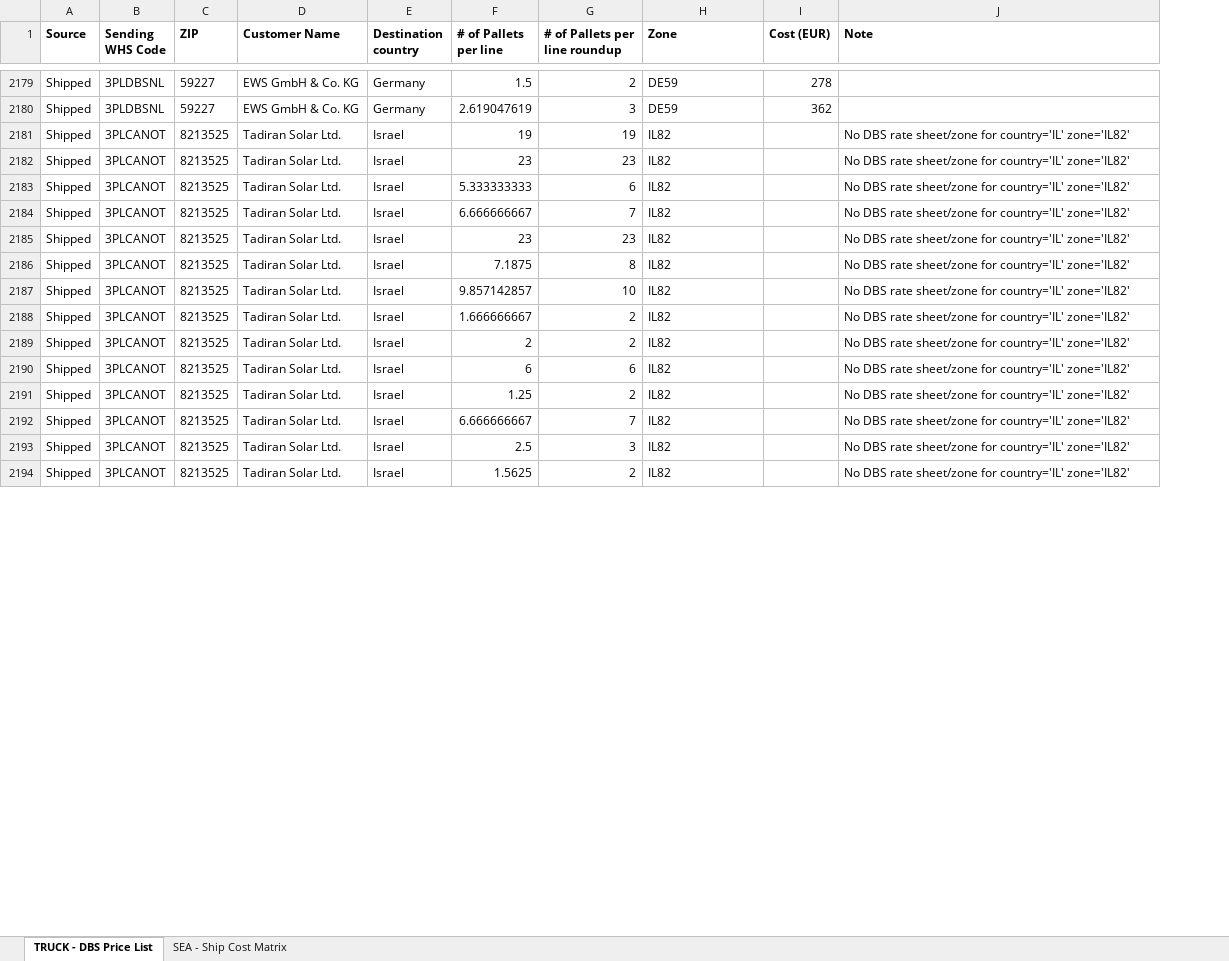
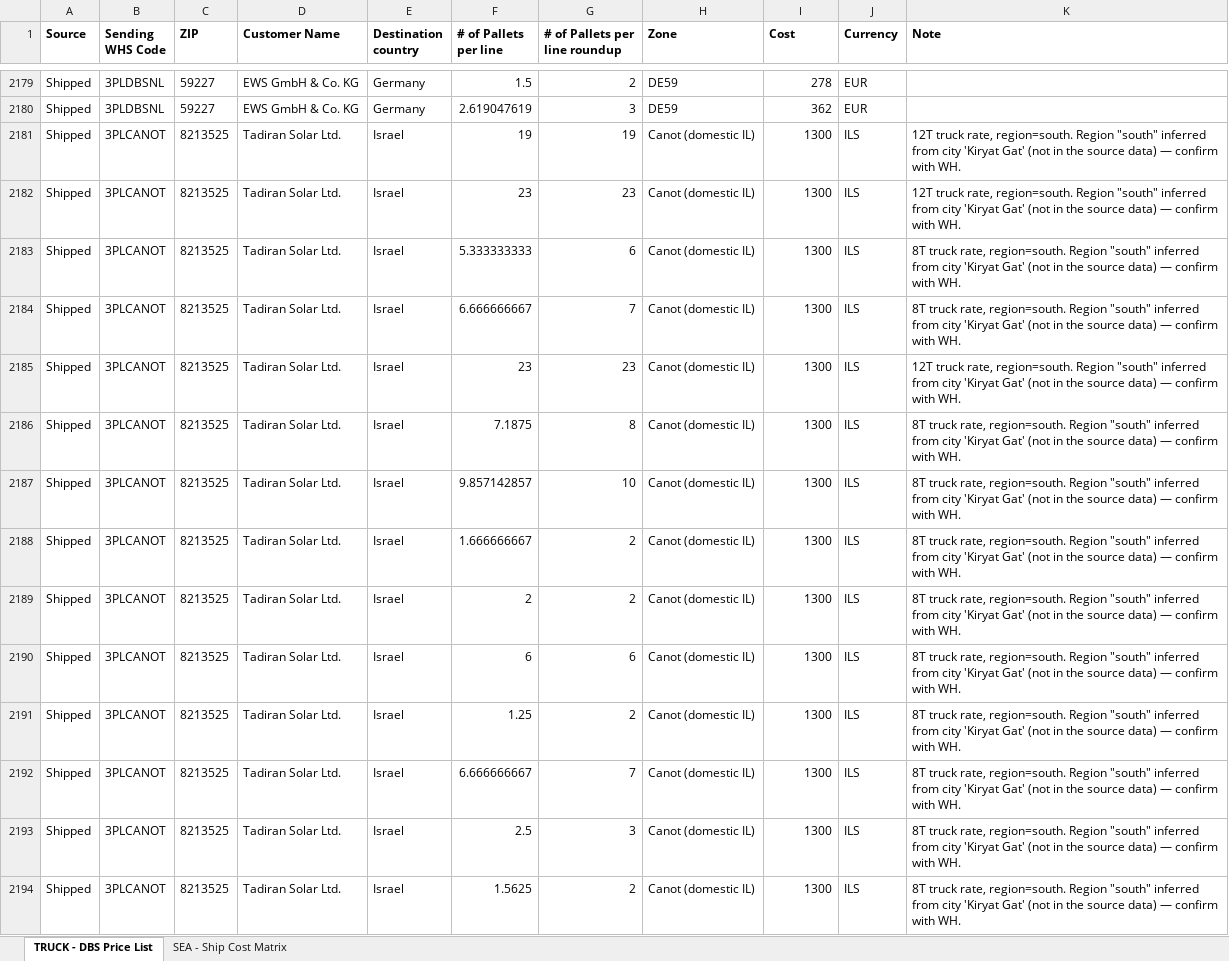
Before and after one commit to danielcarmel41-hash/logistics, an Excel workbook: output/Pallet_Cost_by_Ship_Method.xlsx, sheet TRUCK - DBS Price List, drawn as a sheet; only a part is shown, gaps mark what is left out; values as stored, in another font and other column widths than the file's, no borders; addresses are those after the commit; the diff covers the shown part only; the diff names each change by its address in the sheet, - before the commit and + after, or states it on an @@ line.

```diff
--- a/output/Pallet_Cost_by_Ship_Method.xlsx (sheet TRUCK - DBS Price List)
+++ b/output/Pallet_Cost_by_Ship_Method.xlsx (sheet TRUCK - DBS Price List)
+column J (Currency), rows 2179-2194: EUR | EUR | ILS | ILS | ILS | ILS | ILS | ILS | ILS | ILS | ILS | ILS | ILS | ILS | ILS | ILS
-I1: Cost (EUR)
+I1: Cost
-H2181:H2194 (Zone): IL82
+H2181:H2194 (Zone): Canot (domestic IL)
-I2181:I2194 (Cost): (empty)
+I2181:I2194 (Cost): 1300
-K2181:K2182 (Note): No DBS rate sheet/zone for country='IL' zone='IL82'
+K2181:K2182 (Note): 12T truck rate, region=south. Region "south" inferred from city 'Kiryat Gat' (not in the source data) — confirm with WH.
-K2183:K2184 (Note): No DBS rate sheet/zone for country='IL' zone='IL82'
+K2183:K2184 (Note): 8T truck rate, region=south. Region "south" inferred from city 'Kiryat Gat' (not in the source data) — confirm with WH.
-K2185 (Note): No DBS rate sheet/zone for country='IL' zone='IL82'
+K2185 (Note): 12T truck rate, region=south. Region "south" inferred from city 'Kiryat Gat' (not in the source data) — confirm with WH.
-K2186:K2194 (Note): No DBS rate sheet/zone for country='IL' zone='IL82'
+K2186:K2194 (Note): 8T truck rate, region=south. Region "south" inferred from city 'Kiryat Gat' (not in the source data) — confirm with WH.
```
Also changed, not shown: 267 edited cells elsewhere in this sheet, 1 other file.
